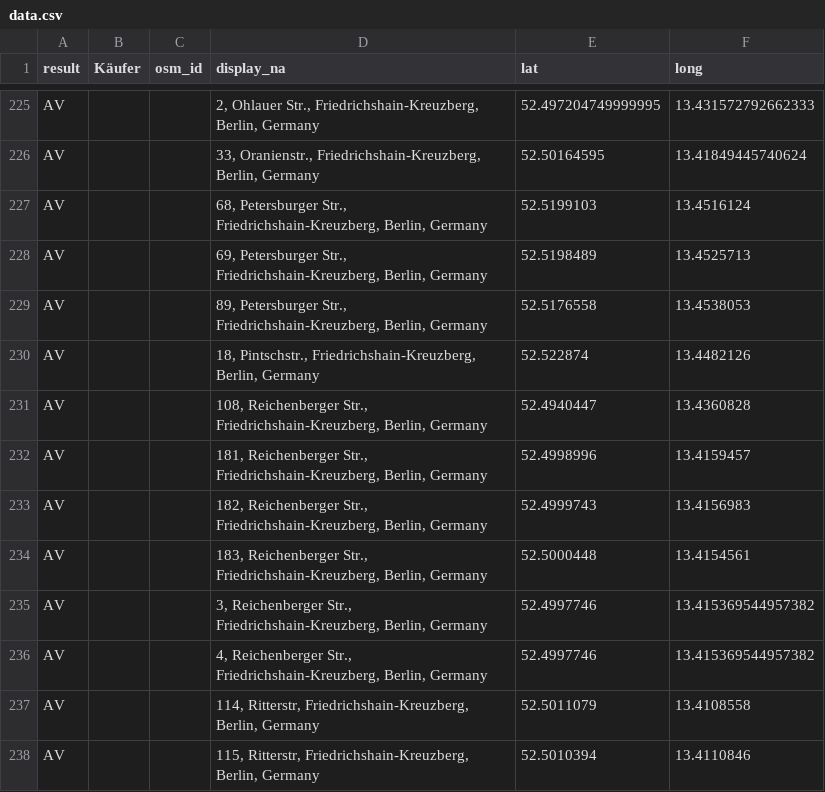
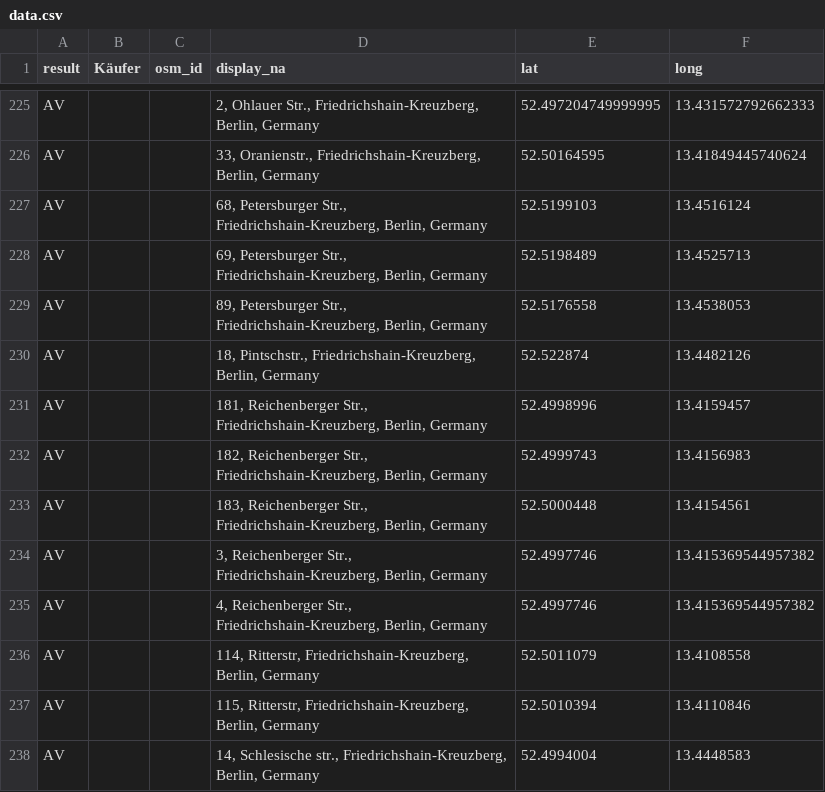
Before and after one commit to gwater/cmmm, a CSV file: data.csv, drawn as a sheet; only a part is shown, gaps mark what is left out; the shorter side is filled out with more unchanged rows.

Commit message:
Reichenberger 108 gab es weder VK noch AV
Quelle https://leute.tagesspiegel.de/friedrichshain-kreuzberg/macher/2021/05/20/169484/vorkauf-der-reichenberger-strasse-108-gescheitert/

```diff
--- a/data.csv
+++ b/data.csv
@@ -230,3 +230,2 @@ AV,,,"89,  Petersburger Str., Friedrichshain-Kreuzberg, Berlin, Germany",52.5176
 AV,,,"18,  Pintschstr., Friedrichshain-Kreuzberg, Berlin, Germany",52.522874,13.4482126
-AV,,,"108,  Reichenberger Str., Friedrichshain-Kreuzberg, Berlin, Germany",52.4940447,13.4360828
 AV,,,"181,  Reichenberger Str., Friedrichshain-Kreuzberg, Berlin, Germany",52.4998996,13.4159457
```
